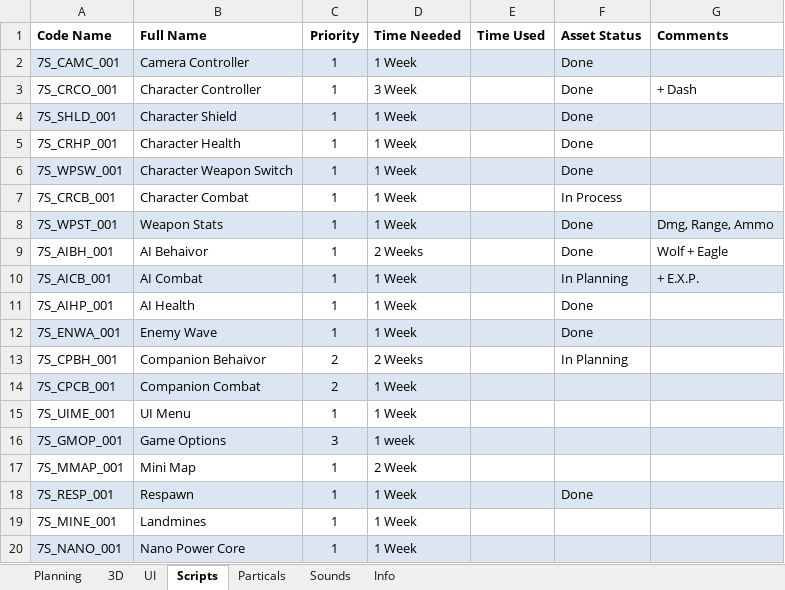
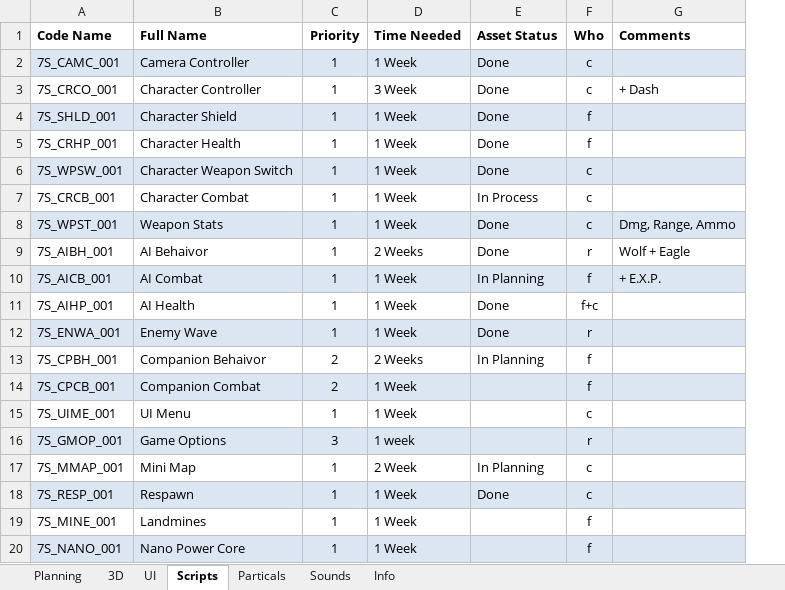
Before and after one commit to blackhol/Order66, an Excel workbook: Planning & Assetlist.xlsx, sheet Scripts, drawn as a sheet; only a part is shown; values as stored, in another font and other column widths than the file's, no borders; removed rows and columns are numbered as before the commit, all else as after; the diff names each change by its address in the sheet, - before the commit and + after, or states it on an @@ line.

Commit message:
Planning

```diff
--- a/Planning & Assetlist.xlsx (sheet Scripts)
+++ b/Planning & Assetlist.xlsx (sheet Scripts)
-column E (Time Used), empty
+column F (Who), rows 2-20: c | c | f | f | c | c | c | r | f | f+c | r | f | f | c | r | c | c | f | f
-E17 (Asset Status): (empty)
+E17 (Asset Status): In Planning
```
Also changed, not shown: sheet Planning, sheet 3D, sheet Particals, sheet UI, sheet Sounds.
